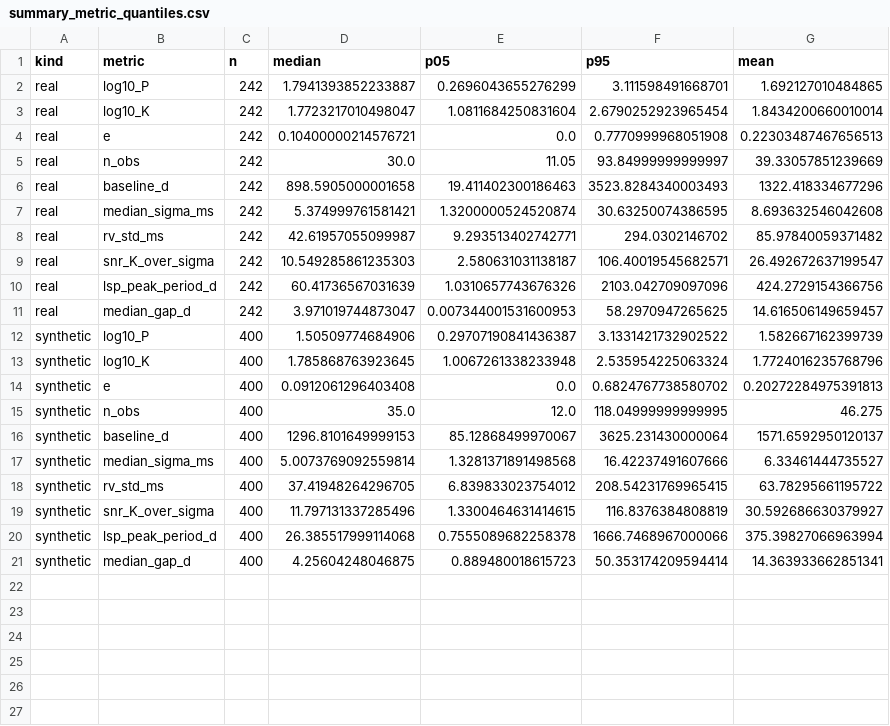
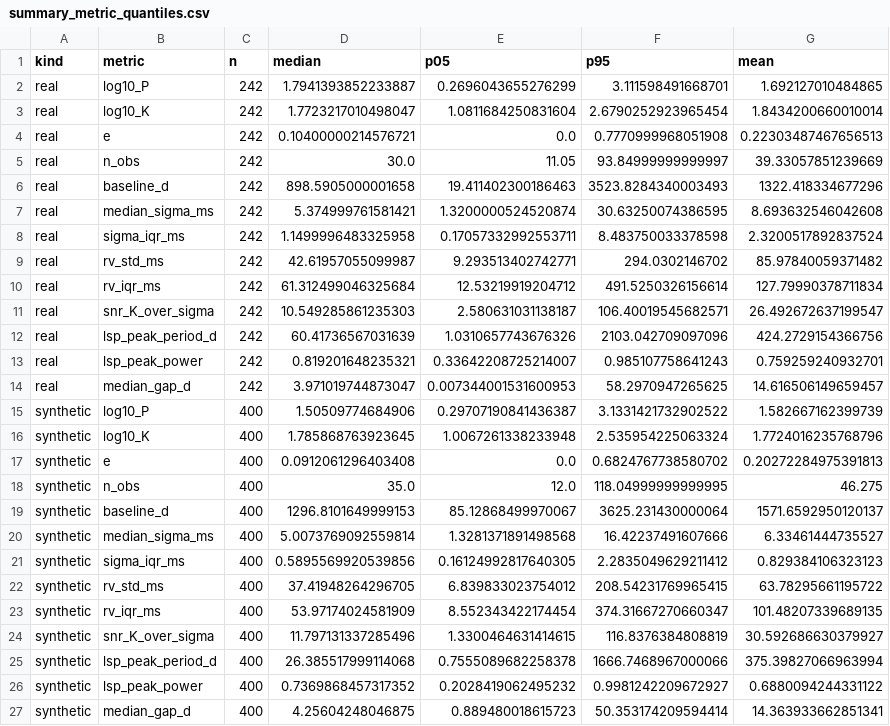
Before and after one commit to George-Pulickan/rv-ml, a CSV file: figures/synthetic_validation/real_train/summary_metric_quantiles.csv, drawn as a sheet.

Commit message:
Edit synthetic discriminator to take RV series + observation features
Encode unevenly sampled RV series as fixed-length spline/FFT power vectors and combine them with observation-derived cadence, uncertainty, variability, and Lomb-Scargle summaries.

Exclude catalogued and injected Kepler parameters from the real-vs-synthetic Random Forest, add grouped permutation diagnostics and encoder edge-case tests, regenerate split-aware validation results, and organize the all-data outputs under real_all.

```diff
--- a/figures/synthetic_validation/real_train/summary_metric_quantiles.csv
+++ b/figures/synthetic_validation/real_train/summary_metric_quantiles.csv
@@ -7,5 +7,8 @@ real,baseline_d,242,898.5905000001658,19.411402300186463,3523.8284340003493,1322
 real,median_sigma_ms,242,5.374999761581421,1.3200000524520874,30.63250074386595,8.693632546042608
+real,sigma_iqr_ms,242,1.1499996483325958,0.17057332992553711,8.483750033378598,2.3200517892837524
 real,rv_std_ms,242,42.61957055099987,9.293513402742771,294.0302146702,85.97840059371482
+real,rv_iqr_ms,242,61.312499046325684,12.53219919204712,491.5250326156614,127.79990378711834
 real,snr_K_over_sigma,242,10.549285861235303,2.580631031138187,106.40019545682571,26.492672637199547
 real,lsp_peak_period_d,242,60.41736567031639,1.0310657743676326,2103.042709097096,424.2729154366756
+real,lsp_peak_power,242,0.819201648235321,0.33642208725214007,0.985107758641243,0.759259240932701
 real,median_gap_d,242,3.971019744873047,0.007344001531600953,58.2970947265625,14.616506149659457
@@ -17,5 +20,8 @@ synthetic,baseline_d,400,1296.8101649999153,85.12868499970067,3625.231430000064,
 synthetic,median_sigma_ms,400,5.0073769092559814,1.3281371891498568,16.42237491607666,6.33461444735527
+synthetic,sigma_iqr_ms,400,0.5895569920539856,0.16124992817640305,2.2835049629211412,0.829384106323123
 synthetic,rv_std_ms,400,37.41948264296705,6.839833023754012,208.54231769965415,63.78295661195722
+synthetic,rv_iqr_ms,400,53.97174024581909,8.552343422174454,374.31667270660347,101.48207339689135
 synthetic,snr_K_over_sigma,400,11.797131337285496,1.3300464631414615,116.8376384808819,30.592686630379927
 synthetic,lsp_peak_period_d,400,26.385517999114068,0.7555089682258378,1666.7468967000066,375.39827066963994
+synthetic,lsp_peak_power,400,0.7369868457317352,0.2028419062495232,0.9981242209672927,0.6880094244331122
 synthetic,median_gap_d,400,4.25604248046875,0.889480018615723,50.353174209594414,14.363933662851341
```
Also changed, not shown: figures/synthetic_validation/real_all/summary_metric_quantiles.csv, figures/synthetic_validation/real_test/summary_metric_quantiles.csv, 29 other files.
